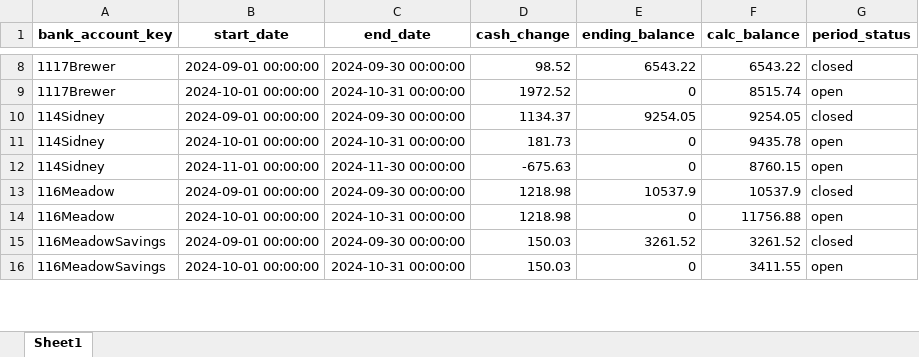
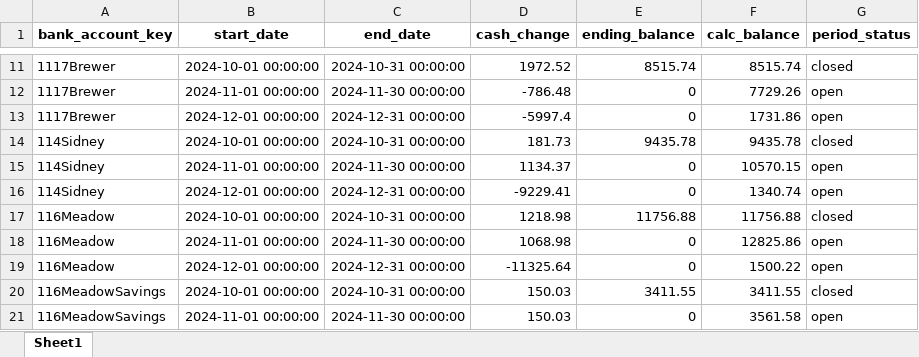
Before and after one commit to loomhub/OnePlus, an Excel workbook: STEP6Calculated Cashflows.xlsx, sheet Sheet1, drawn as a sheet; only a part is shown, gaps mark what is left out; values as stored, in another font and other column widths than the file's, no borders; removed rows and columns are numbered as before the commit, all else as after; the diff covers the shown part only; the diff names each change by its address in the sheet, - before the commit and + after, or states it on an @@ line.

```diff
--- a/STEP6Calculated Cashflows.xlsx (sheet Sheet1)
+++ b/STEP6Calculated Cashflows.xlsx (sheet Sheet1)
-B11 (start_date): 2024-09-01 00:00:00
+B11 (start_date): 2024-10-01 00:00:00
-C11 (end_date): 2024-09-30 00:00:00
+C11 (end_date): 2024-10-31 00:00:00
-D11 (cash_change): 98.52
+D11 (cash_change): 1972.52
-E11 (ending_balance): 6543.22
+E11 (ending_balance): 8515.74
-F11 (calc_balance): 6543.22
+F11 (calc_balance): 8515.74
-B12 (start_date): 2024-10-01 00:00:00
+B12 (start_date): 2024-11-01 00:00:00
-C12 (end_date): 2024-10-31 00:00:00
+C12 (end_date): 2024-11-30 00:00:00
-D12 (cash_change): 1972.52
+D12 (cash_change): -786.48
-F12 (calc_balance): 8515.74
+F12 (calc_balance): 7729.26
-row 10: 114Sidney | 2024-09-01 00:00:00 | 2024-09-30 00:00:00 | 1134.37 | 9254.05 | 9254.05 | closed
+row 13: 1117Brewer | 2024-12-01 00:00:00 | 2024-12-31 00:00:00 | -5997.4 | 0 | 1731.86 | open
-E14 (ending_balance): 0
+E14 (ending_balance): 9435.78
-G14 (period_status): open
+G14 (period_status): closed
-D15 (cash_change): -675.63
+D15 (cash_change): 1134.37
-F15 (calc_balance): 8760.15
+F15 (calc_balance): 10570.15
+row 16: 114Sidney | 2024-12-01 00:00:00 | 2024-12-31 00:00:00 | -9229.41 | 0 | 1340.74 | open
-B17 (start_date): 2024-09-01 00:00:00
+B17 (start_date): 2024-10-01 00:00:00
-C17 (end_date): 2024-09-30 00:00:00
+C17 (end_date): 2024-10-31 00:00:00
-E17 (ending_balance): 10537.9
+E17 (ending_balance): 11756.88
-F17 (calc_balance): 10537.9
+F17 (calc_balance): 11756.88
-B18 (start_date): 2024-10-01 00:00:00
+B18 (start_date): 2024-11-01 00:00:00
-C18 (end_date): 2024-10-31 00:00:00
+C18 (end_date): 2024-11-30 00:00:00
-D18 (cash_change): 1218.98
+D18 (cash_change): 1068.98
-F18 (calc_balance): 11756.88
+F18 (calc_balance): 12825.86
+row 19: 116Meadow | 2024-12-01 00:00:00 | 2024-12-31 00:00:00 | -11325.64 | 0 | 1500.22 | open
-B20 (start_date): 2024-09-01 00:00:00
+B20 (start_date): 2024-10-01 00:00:00
-C20 (end_date): 2024-09-30 00:00:00
+C20 (end_date): 2024-10-31 00:00:00
-E20 (ending_balance): 3261.52
+E20 (ending_balance): 3411.55
-F20 (calc_balance): 3261.52
+F20 (calc_balance): 3411.55
-B21 (start_date): 2024-10-01 00:00:00
+B21 (start_date): 2024-11-01 00:00:00
-C21 (end_date): 2024-10-31 00:00:00
+C21 (end_date): 2024-11-30 00:00:00
-F21 (calc_balance): 3411.55
+F21 (calc_balance): 3561.58
```
Also changed, not shown: 23 added rows, 2 removed rows and 139 edited cells elsewhere in this sheet, STEP2Transactionstmp.xlsx, STEP3IncomingData.xlsx, 42 other files.
